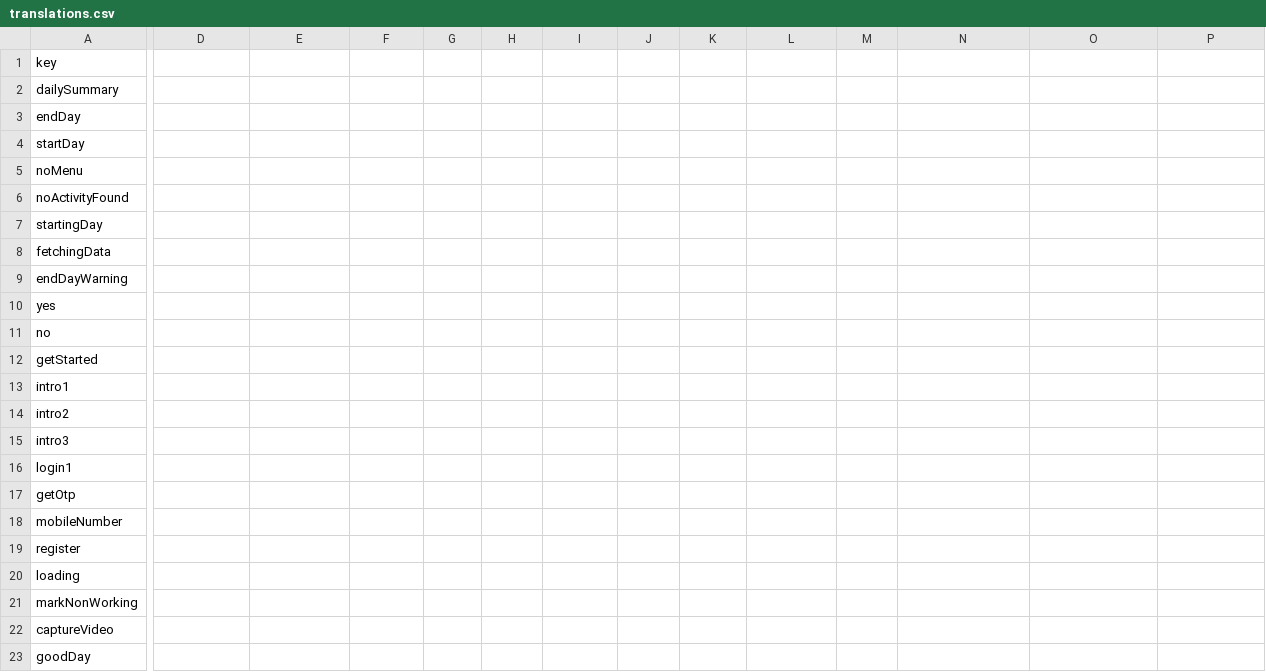
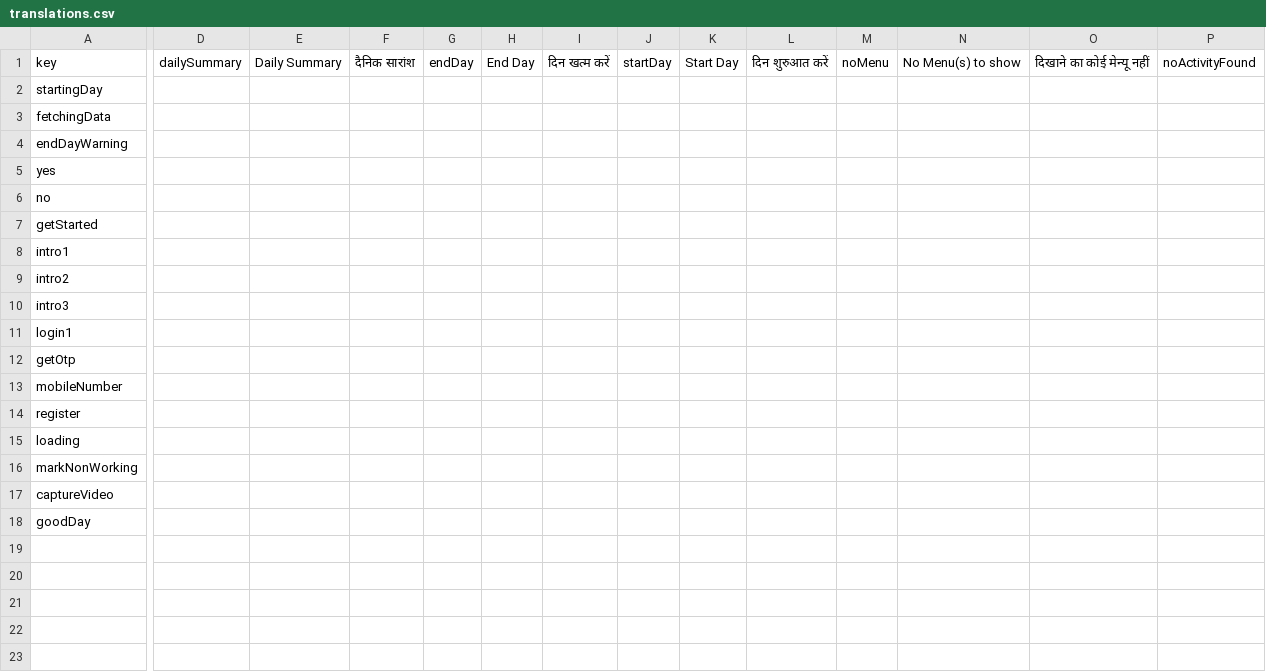
Before and after one commit to Ritsz123/Ftaxi-backend-express, a CSV file: translations.csv, drawn as a sheet; only a part is shown, gaps mark what is left out; rows hold the shown columns only; the diff covers the shown part only; the diff names each change by its address in the sheet, - before the commit and + after, or states it on an @@ line.

Commit message:
Update translations.csv

```diff
--- a/translations.csv
+++ b/translations.csv
-D1: (empty)
+D1: dailySummary
-E1: (empty)
+E1: Daily Summary
-F1: (empty)
+F1: दैनिक सारांश
-G1: (empty)
+G1: endDay
-H1: (empty)
+H1: End Day
-I1: (empty)
+I1: दिन खत्म करें
-J1: (empty)
+J1: startDay
-K1: (empty)
+K1: Start Day
-L1: (empty)
+L1: दिन शुरुआत करें
-M1: (empty)
+M1: noMenu
-N1: (empty)
+N1: No Menu(s) to show
-O1: (empty)
+O1: दिखाने का कोई मेन्यू नहीं
-P1: (empty)
+P1: noActivityFound
-row 2: dailySummary
-row 3: endDay
-row 4: startDay
-row 5: noMenu
-row 6: noActivityFound
```
Also changed, not shown: 2 edited cells elsewhere in this file.
